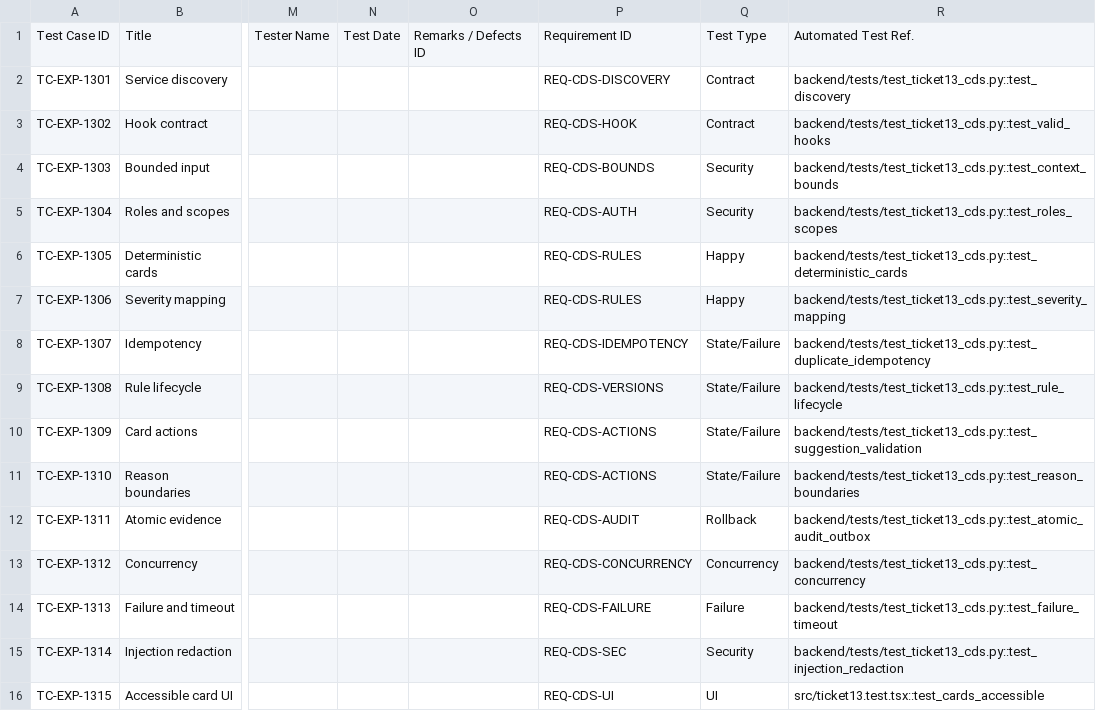
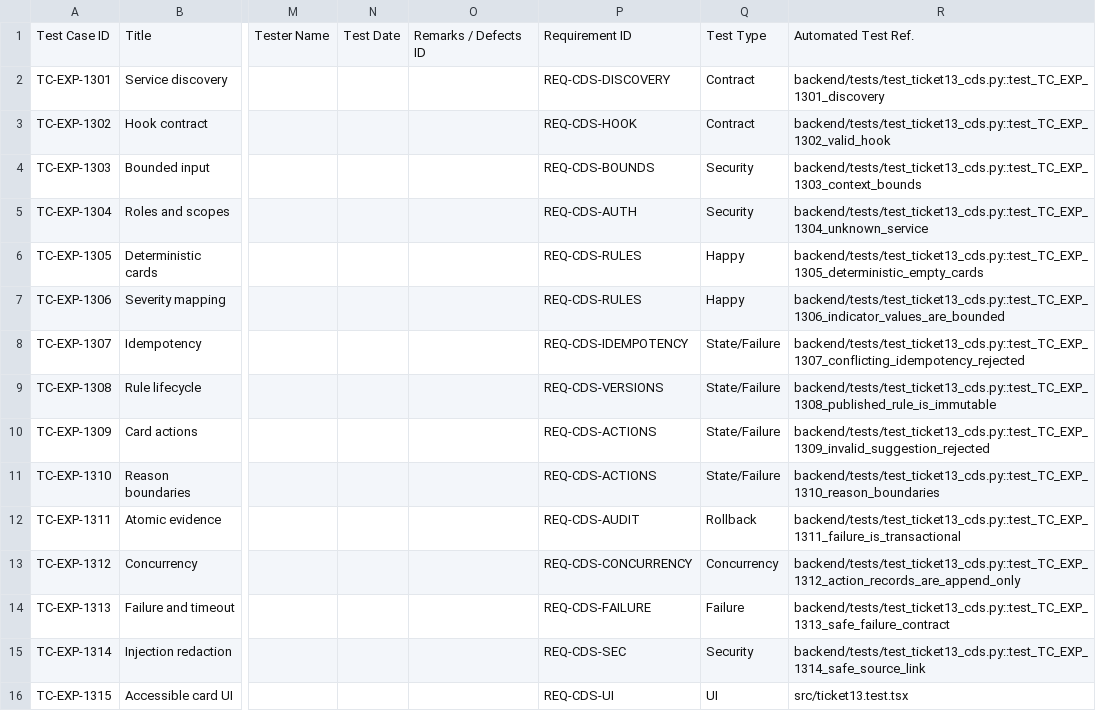
Before and after one commit to mauricechesteraguda/ehr, a CSV file: docs/test-cases/ticket13-cds-hooks.csv, drawn as a sheet; only a part is shown, gaps mark what is left out; the diff names each change by its address in the sheet, - before the commit and + after, or states it on an @@ line.

```diff
--- a/docs/test-cases/ticket13-cds-hooks.csv
+++ b/docs/test-cases/ticket13-cds-hooks.csv
-R2: backend/tests/test_ticket13_cds.py::test_discovery
+R2: backend/tests/test_ticket13_cds.py::test_TC_EXP_1301_discovery
-R3: backend/tests/test_ticket13_cds.py::test_valid_hooks
+R3: backend/tests/test_ticket13_cds.py::test_TC_EXP_1302_valid_hook
-R4: backend/tests/test_ticket13_cds.py::test_context_bounds
+R4: backend/tests/test_ticket13_cds.py::test_TC_EXP_1303_context_bounds
-R5: backend/tests/test_ticket13_cds.py::test_roles_scopes
+R5: backend/tests/test_ticket13_cds.py::test_TC_EXP_1304_unknown_service
-R6: backend/tests/test_ticket13_cds.py::test_deterministic_cards
+R6: backend/tests/test_ticket13_cds.py::test_TC_EXP_1305_deterministic_empty_cards
-R7: backend/tests/test_ticket13_cds.py::test_severity_mapping
+R7: backend/tests/test_ticket13_cds.py::test_TC_EXP_1306_indicator_values_are_bounded
-R8: backend/tests/test_ticket13_cds.py::test_duplicate_idempotency
+R8: backend/tests/test_ticket13_cds.py::test_TC_EXP_1307_conflicting_idempotency_rejected
-R9: backend/tests/test_ticket13_cds.py::test_rule_lifecycle
+R9: backend/tests/test_ticket13_cds.py::test_TC_EXP_1308_published_rule_is_immutable
-R10: backend/tests/test_ticket13_cds.py::test_suggestion_validation
+R10: backend/tests/test_ticket13_cds.py::test_TC_EXP_1309_invalid_suggestion_rejected
-R11: backend/tests/test_ticket13_cds.py::test_reason_boundaries
+R11: backend/tests/test_ticket13_cds.py::test_TC_EXP_1310_reason_boundaries
-R12: backend/tests/test_ticket13_cds.py::test_atomic_audit_outbox
+R12: backend/tests/test_ticket13_cds.py::test_TC_EXP_1311_failure_is_transactional
-R13: backend/tests/test_ticket13_cds.py::test_concurrency
+R13: backend/tests/test_ticket13_cds.py::test_TC_EXP_1312_action_records_are_append_only
-R14: backend/tests/test_ticket13_cds.py::test_failure_timeout
+R14: backend/tests/test_ticket13_cds.py::test_TC_EXP_1313_safe_failure_contract
-R15: backend/tests/test_ticket13_cds.py::test_injection_redaction
+R15: backend/tests/test_ticket13_cds.py::test_TC_EXP_1314_safe_source_link
-R16: src/ticket13.test.tsx::test_cards_accessible
+R16: src/ticket13.test.tsx
```
Also changed, not shown: 2 other files.
